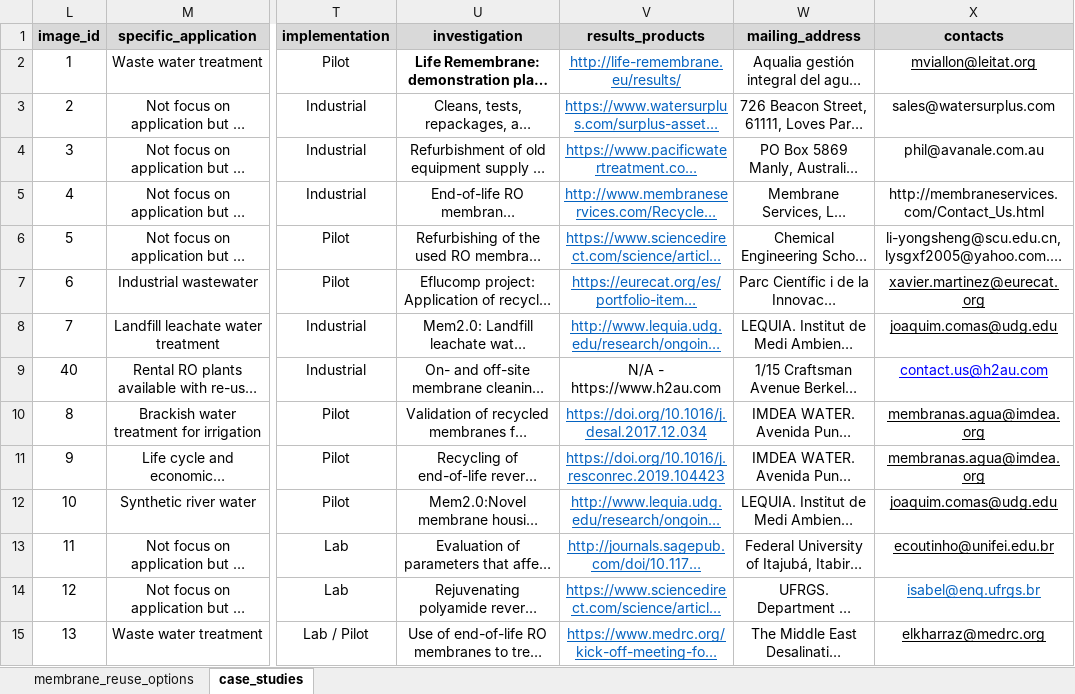
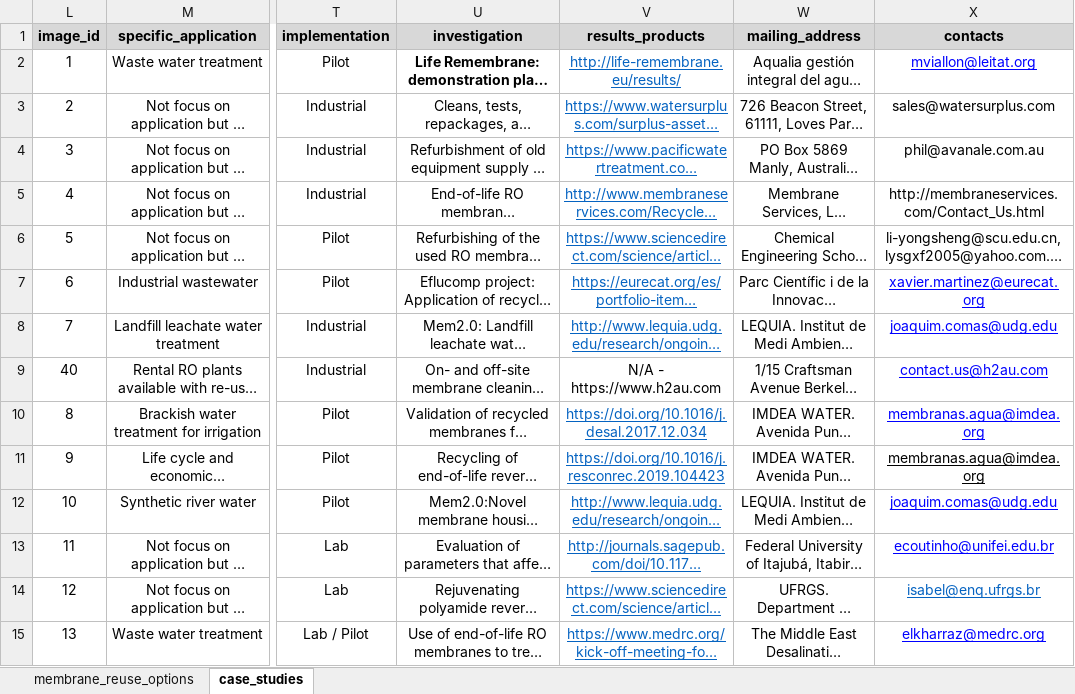
Before and after one commit to icra/remapp, an Excel workbook: public/case_studies_new.xlsx, sheet case_studies, drawn as a sheet; only a part is shown, gaps mark what is left out; long unchanged cells end in …; values as stored, in another font and other column widths than the file's, no borders; charts and pictures not drawn; the diff covers the shown part only; the diff names each change by its address in the sheet, - before the commit and + after, or states it on an @@ line.

```diff
--- a/public/case_studies_new.xlsx (sheet case_studies)
+++ b/public/case_studies_new.xlsx (sheet case_studies)
-X2 text colour: black
+X2 text colour: #0000FF
-X7:X8 text colour: black
+X7:X8 text colour: #0000FF
-X10 text colour: black
+X10 text colour: #0000FF
-X12:X13 text colour: black
+X12:X13 text colour: #0000FF
-X15 text colour: black
+X15 text colour: #0000FF
```
Also changed, not shown: cell formats elsewhere in this sheet, sheet membrane_reuse_options, hidden cells, charts or pictures, 4 other files.
